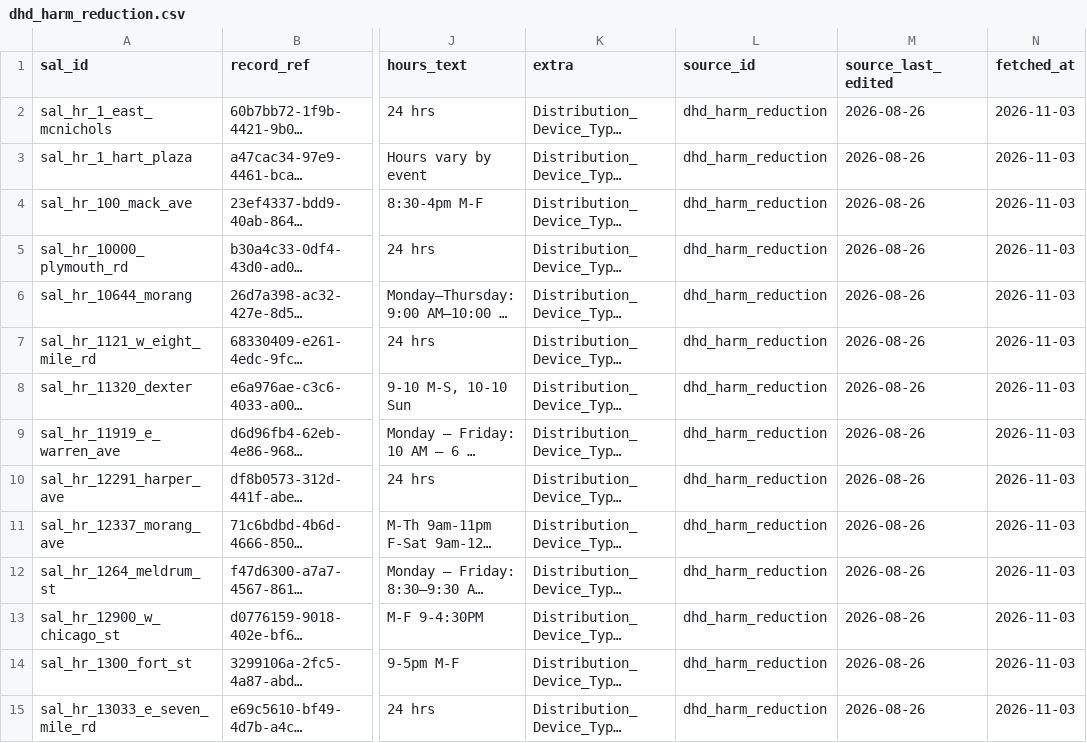
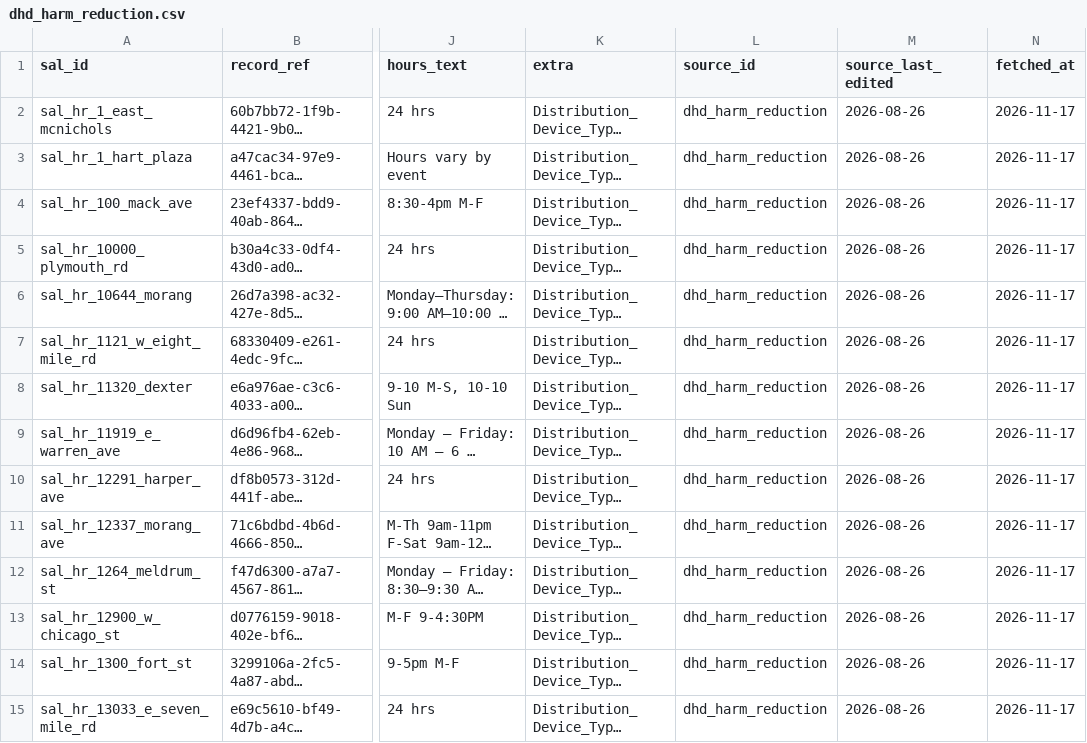
Before and after one commit to kp2485/313-help, a CSV file: data/ingested/dhd_harm_reduction.csv, drawn as a sheet; only a part is shown, gaps mark what is left out; long unchanged cells end in …; the diff covers the shown part only; the diff names each change by its address in the sheet, - before the commit and + after, or states it on an @@ line.

```diff
--- a/data/ingested/dhd_harm_reduction.csv
+++ b/data/ingested/dhd_harm_reduction.csv
-N2:N15 (fetched_at): 2026-11-03
+N2:N15 (fetched_at): 2026-11-17
```
Also changed, not shown: 46 edited cells elsewhere in this file, data/staging/city_food_map.csv, data/staging/rec_centers.csv, 4 other files.
